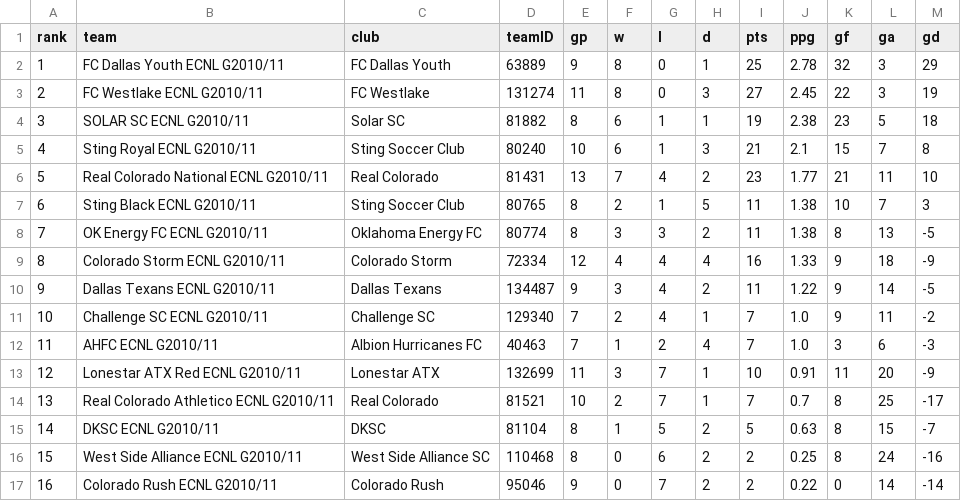
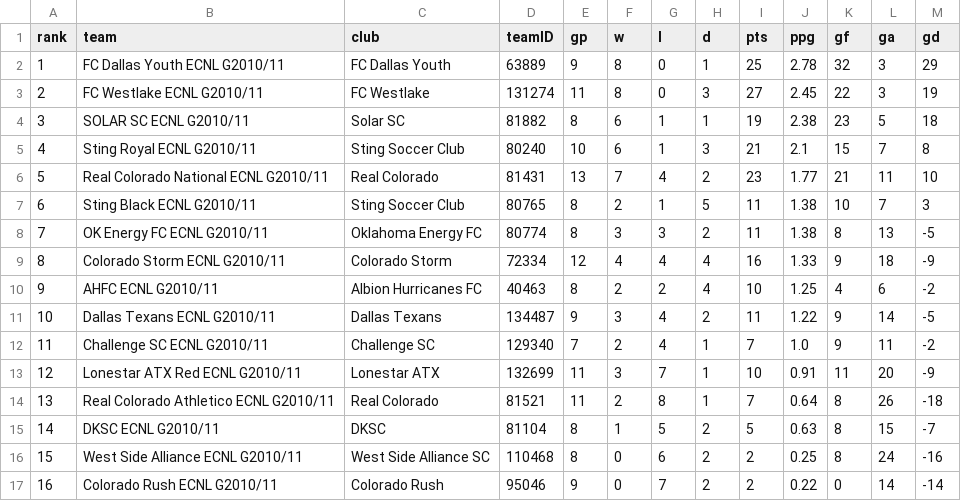
Before and after one commit to NextOneTwoLabs/ecnl-dashboard, a CSV file: export/2026-27/Texas/GU16-ECNL.standings.csv, drawn as a sheet.

```diff
--- a/export/2026-27/Texas/GU16-ECNL.standings.csv
+++ b/export/2026-27/Texas/GU16-ECNL.standings.csv
@@ -9,7 +9,7 @@ rank,team,club,teamID,gp,w,l,d,pts,ppg,gf,ga,gd
 8,Colorado Storm ECNL G2010/11,Colorado Storm,72334,12,4,4,4,16,1.33,9,18,-9
-9,Dallas Texans ECNL G2010/11,Dallas Texans,134487,9,3,4,2,11,1.22,9,14,-5
-10,Challenge SC ECNL G2010/11,Challenge SC,129340,7,2,4,1,7,1.0,9,11,-2
-11,AHFC ECNL G2010/11,Albion Hurricanes FC,40463,7,1,2,4,7,1.0,3,6,-3
+9,AHFC ECNL G2010/11,Albion Hurricanes FC,40463,8,2,2,4,10,1.25,4,6,-2
+10,Dallas Texans ECNL G2010/11,Dallas Texans,134487,9,3,4,2,11,1.22,9,14,-5
+11,Challenge SC ECNL G2010/11,Challenge SC,129340,7,2,4,1,7,1.0,9,11,-2
 12,Lonestar ATX Red ECNL G2010/11,Lonestar ATX,132699,11,3,7,1,10,0.91,11,20,-9
-13,Real Colorado Athletico ECNL G2010/11,Real Colorado,81521,10,2,7,1,7,0.7,8,25,-17
+13,Real Colorado Athletico ECNL G2010/11,Real Colorado,81521,11,2,8,1,7,0.64,8,26,-18
 14,DKSC ECNL G2010/11,DKSC,81104,8,1,5,2,5,0.63,8,15,-7
```
Also changed, not shown: export/2026-27/New-England/GU14-ECNL.schedule.csv, export/2026-27/New-England/GU14-ECNL.standings.csv, 19 other files.
